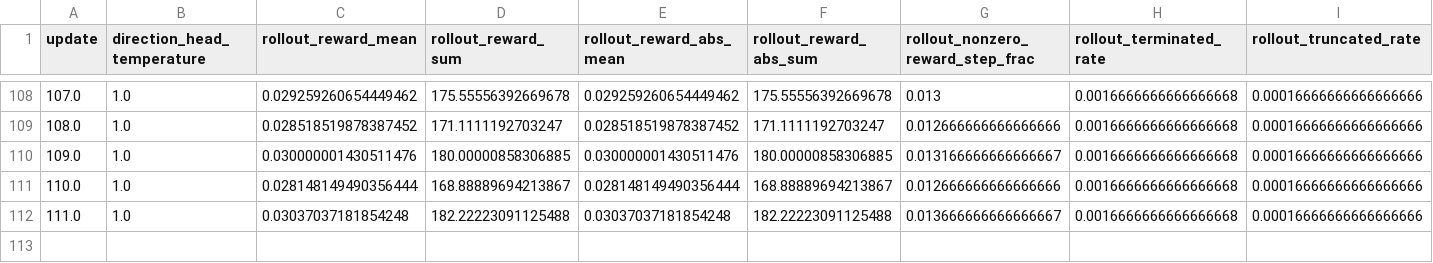
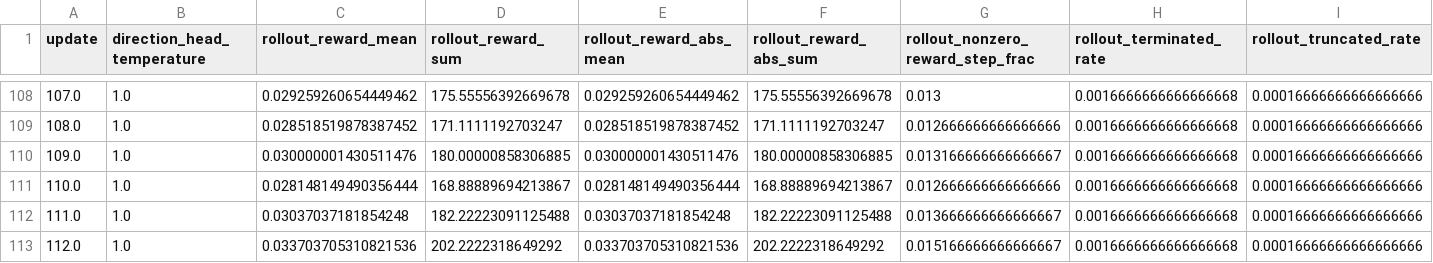
Before and after one commit to dt-1729/UAV_Swarm_Motion_Planning_and_Networking, a CSV file: training_results/n_sensors_50_n_uavs_10_head_cluster_tsp_20261026_103432/training.csv, drawn as a sheet; only a part is shown, gaps mark what is left out; rows hold the shown columns only; the diff names each change by its address in the sheet, - before the commit and + after, or states it on an @@ line.

```diff
--- a/training_results/n_sensors_50_n_uavs_10_head_cluster_tsp_20261026_103432/training.csv
+++ b/training_results/n_sensors_50_n_uavs_10_head_cluster_tsp_20261026_103432/training.csv
+row 113: 112.0 | 1.0 | 0.033703705310821536 | 202.2222318649292 | 0.033703705310821536 | 202.2222318649292 | 0.015166666666666667 | 0.0016666666666666668 | 0.00016666666666666666
```
Also changed, not shown: 1 other file.
